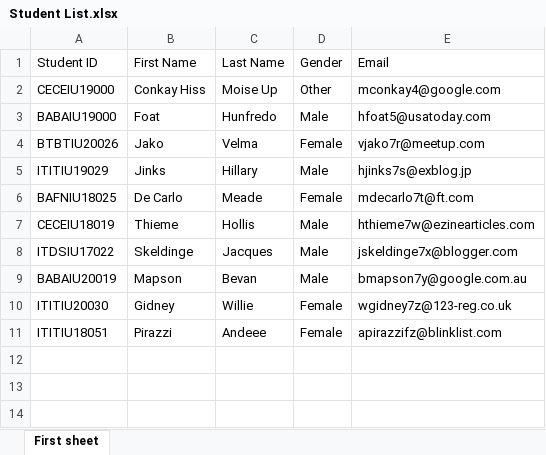
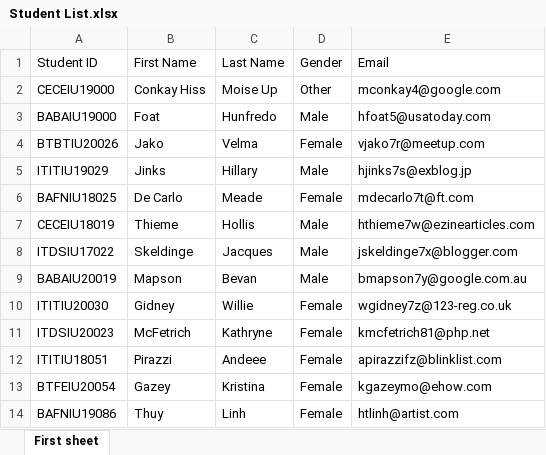
Before and after one commit to thucne/school-management-system-nodejs, an Excel workbook: public/excels/Student List.xlsx, sheet First sheet, drawn as a sheet; values as stored, in another font and other column widths than the file's, no borders; the diff names each change by its address in the sheet, - before the commit and + after, or states it on an @@ line.

```diff
--- a/public/excels/Student List.xlsx (sheet First sheet)
+++ b/public/excels/Student List.xlsx (sheet First sheet)
+row 11: ITDSIU20023 | McFetrich | Kathryne | Female | kmcfetrich81@php.net
+row 13: BTFEIU20054 | Gazey | Kristina | Female | kgazeymo@ehow.com
+row 14: BAFNIU19086 | Thuy | Linh | Female | htlinh@artist.com
```
Also changed, not shown: 27 other files.
